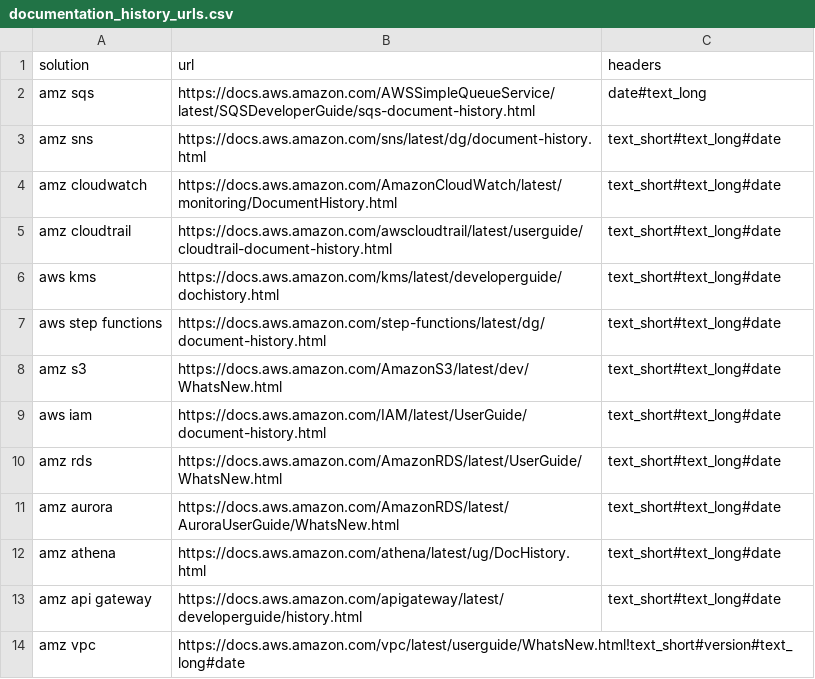
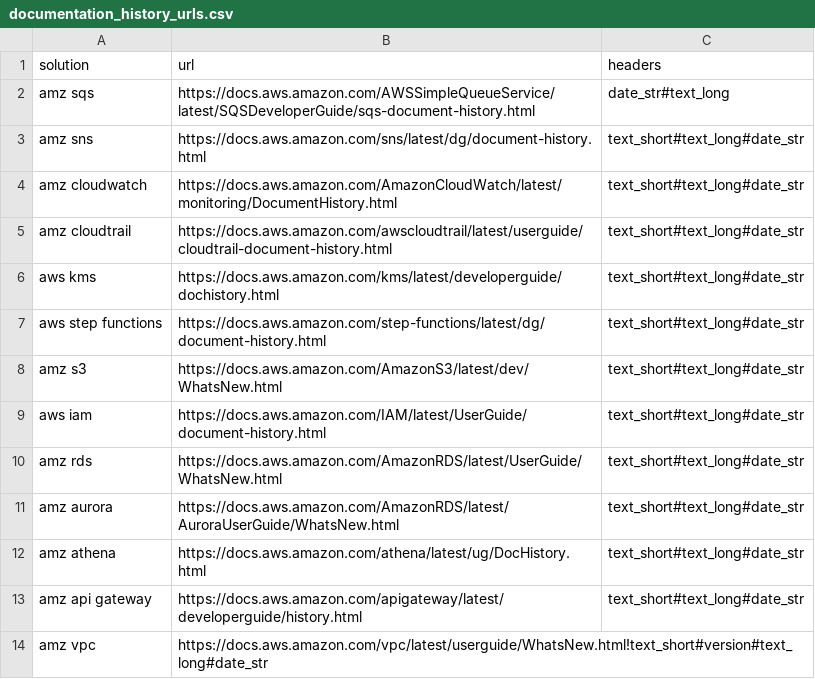
Before and after one commit to wirsel/aws_public, a CSV file: documentation_history/documentation_history_urls.csv, drawn as a sheet.

Commit message:
Update documentation_history_urls.csv

```diff
--- a/documentation_history/documentation_history_urls.csv
+++ b/documentation_history/documentation_history_urls.csv
@@ -1,14 +1,14 @@
 solution|url|headers
-amz sqs|https://docs.aws.amazon.com/AWSSimpleQueueService/latest/SQSDeveloperGuide/sqs-document-history.html|date#text_long
-amz sns|https://docs.aws.amazon.com/sns/latest/dg/document-history.html|text_short#text_long#date
-amz cloudwatch|https://docs.aws.amazon.com/AmazonCloudWatch/latest/monitoring/DocumentHistory.html|text_short#text_long#date
-amz cloudtrail|https://docs.aws.amazon.com/awscloudtrail/latest/userguide/cloudtrail-document-history.html|text_short#text_long#date
-aws kms|https://docs.aws.amazon.com/kms/latest/developerguide/dochistory.html|text_short#text_long#date
-aws step functions|https://docs.aws.amazon.com/step-functions/latest/dg/document-history.html|text_short#text_long#date
-amz s3|https://docs.aws.amazon.com/AmazonS3/latest/dev/WhatsNew.html|text_short#text_long#date
-aws iam|https://docs.aws.amazon.com/IAM/latest/UserGuide/document-history.html|text_short#text_long#date
-amz rds|https://docs.aws.amazon.com/AmazonRDS/latest/UserGuide/WhatsNew.html|text_short#text_long#date
-amz aurora|https://docs.aws.amazon.com/AmazonRDS/latest/AuroraUserGuide/WhatsNew.html|text_short#text_long#date
-amz athena|https://docs.aws.amazon.com/athena/latest/ug/DocHistory.html|text_short#text_long#date
-amz api gateway|https://docs.aws.amazon.com/apigateway/latest/developerguide/history.html|text_short#text_long#date
-amz vpc|https://docs.aws.amazon.com/vpc/latest/userguide/WhatsNew.html!text_short#version#text_long#date
+amz sqs|https://docs.aws.amazon.com/AWSSimpleQueueService/latest/SQSDeveloperGuide/sqs-document-history.html|date_str#text_long
+amz sns|https://docs.aws.amazon.com/sns/latest/dg/document-history.html|text_short#text_long#date_str
+amz cloudwatch|https://docs.aws.amazon.com/AmazonCloudWatch/latest/monitoring/DocumentHistory.html|text_short#text_long#date_str
+amz cloudtrail|https://docs.aws.amazon.com/awscloudtrail/latest/userguide/cloudtrail-document-history.html|text_short#text_long#date_str
+aws kms|https://docs.aws.amazon.com/kms/latest/developerguide/dochistory.html|text_short#text_long#date_str
+aws step functions|https://docs.aws.amazon.com/step-functions/latest/dg/document-history.html|text_short#text_long#date_str
+amz s3|https://docs.aws.amazon.com/AmazonS3/latest/dev/WhatsNew.html|text_short#text_long#date_str
+aws iam|https://docs.aws.amazon.com/IAM/latest/UserGuide/document-history.html|text_short#text_long#date_str
+amz rds|https://docs.aws.amazon.com/AmazonRDS/latest/UserGuide/WhatsNew.html|text_short#text_long#date_str
+amz aurora|https://docs.aws.amazon.com/AmazonRDS/latest/AuroraUserGuide/WhatsNew.html|text_short#text_long#date_str
+amz athena|https://docs.aws.amazon.com/athena/latest/ug/DocHistory.html|text_short#text_long#date_str
+amz api gateway|https://docs.aws.amazon.com/apigateway/latest/developerguide/history.html|text_short#text_long#date_str
+amz vpc|https://docs.aws.amazon.com/vpc/latest/userguide/WhatsNew.html!text_short#version#text_long#date_str
```
